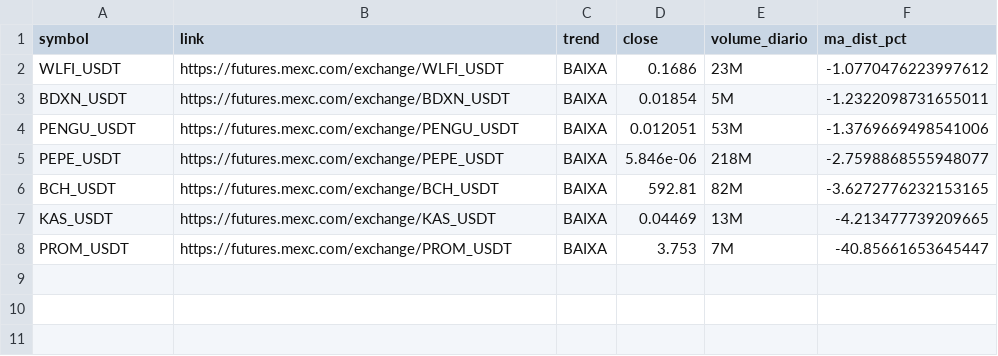
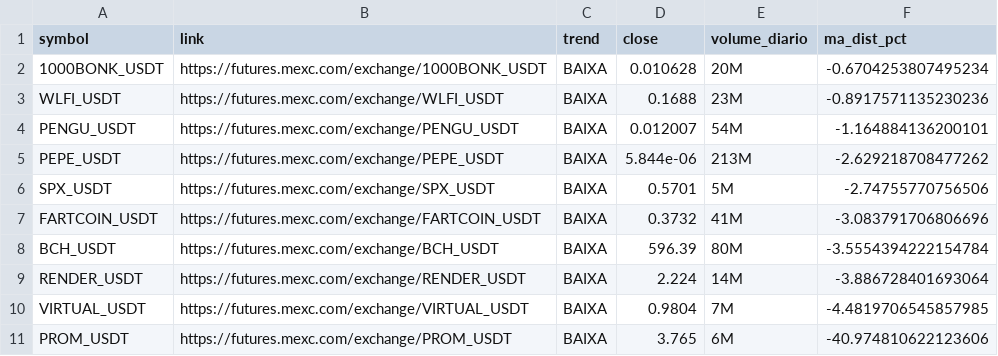
Before and after one commit to gabrielmachadogh/scanner-perps2, a CSV file: results/scanner_baixa.csv, drawn as a sheet.

```diff
--- a/results/scanner_baixa.csv
+++ b/results/scanner_baixa.csv
@@ -1,8 +1,11 @@
 symbol,link,trend,close,volume_diario,ma_dist_pct
-WLFI_USDT,https://futures.mexc.com/exchange/WLFI_USDT,BAIXA,0.1686,23M,-1.0770476223997612
-BDXN_USDT,https://futures.mexc.com/exchange/BDXN_USDT,BAIXA,0.01854,5M,-1.2322098731655011
-PENGU_USDT,https://futures.mexc.com/exchange/PENGU_USDT,BAIXA,0.012051,53M,-1.3769669498541006
-PEPE_USDT,https://futures.mexc.com/exchange/PEPE_USDT,BAIXA,5.846e-06,218M,-2.7598868555948077
-BCH_USDT,https://futures.mexc.com/exchange/BCH_USDT,BAIXA,592.81,82M,-3.6272776232153165
-KAS_USDT,https://futures.mexc.com/exchange/KAS_USDT,BAIXA,0.04469,13M,-4.213477739209665
-PROM_USDT,https://futures.mexc.com/exchange/PROM_USDT,BAIXA,3.753,7M,-40.85661653645447
+1000BONK_USDT,https://futures.mexc.com/exchange/1000BONK_USDT,BAIXA,0.010628,20M,-0.6704253807495234
+WLFI_USDT,https://futures.mexc.com/exchange/WLFI_USDT,BAIXA,0.1688,23M,-0.8917571135230236
+PENGU_USDT,https://futures.mexc.com/exchange/PENGU_USDT,BAIXA,0.012007,54M,-1.164884136200101
+PEPE_USDT,https://futures.mexc.com/exchange/PEPE_USDT,BAIXA,5.844e-06,213M,-2.629218708477262
+SPX_USDT,https://futures.mexc.com/exchange/SPX_USDT,BAIXA,0.5701,5M,-2.74755770756506
+FARTCOIN_USDT,https://futures.mexc.com/exchange/FARTCOIN_USDT,BAIXA,0.3732,41M,-3.083791706806696
+BCH_USDT,https://futures.mexc.com/exchange/BCH_USDT,BAIXA,596.39,80M,-3.5554394222154784
+RENDER_USDT,https://futures.mexc.com/exchange/RENDER_USDT,BAIXA,2.224,14M,-3.886728401693064
+VIRTUAL_USDT,https://futures.mexc.com/exchange/VIRTUAL_USDT,BAIXA,0.9804,7M,-4.4819706545857985
+PROM_USDT,https://futures.mexc.com/exchange/PROM_USDT,BAIXA,3.765,6M,-40.974810622123606
```
Also changed, not shown: results/scanner_alta.csv, results/scanner_resultado_completo.csv, 3 other files.
